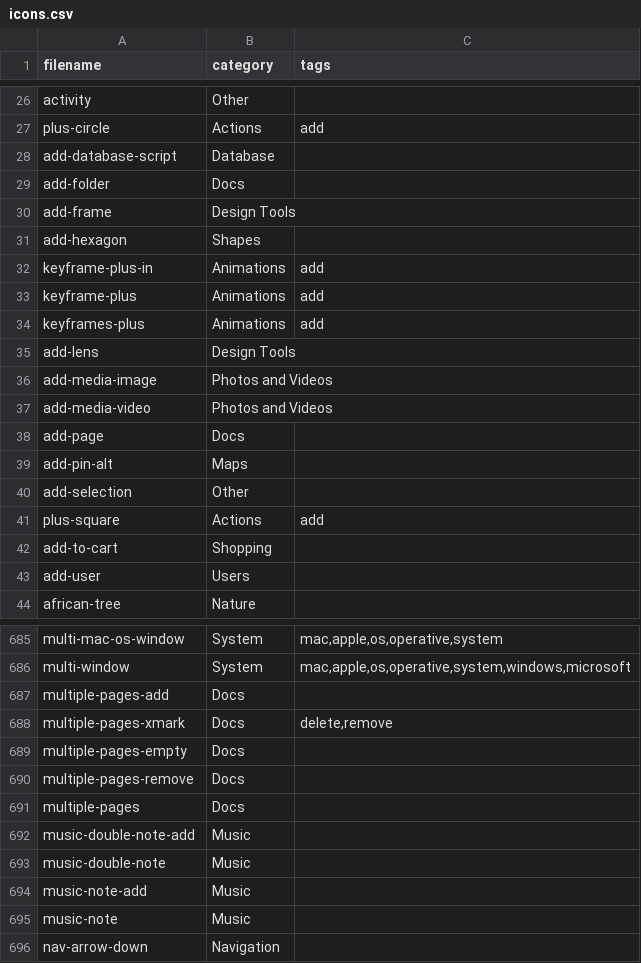
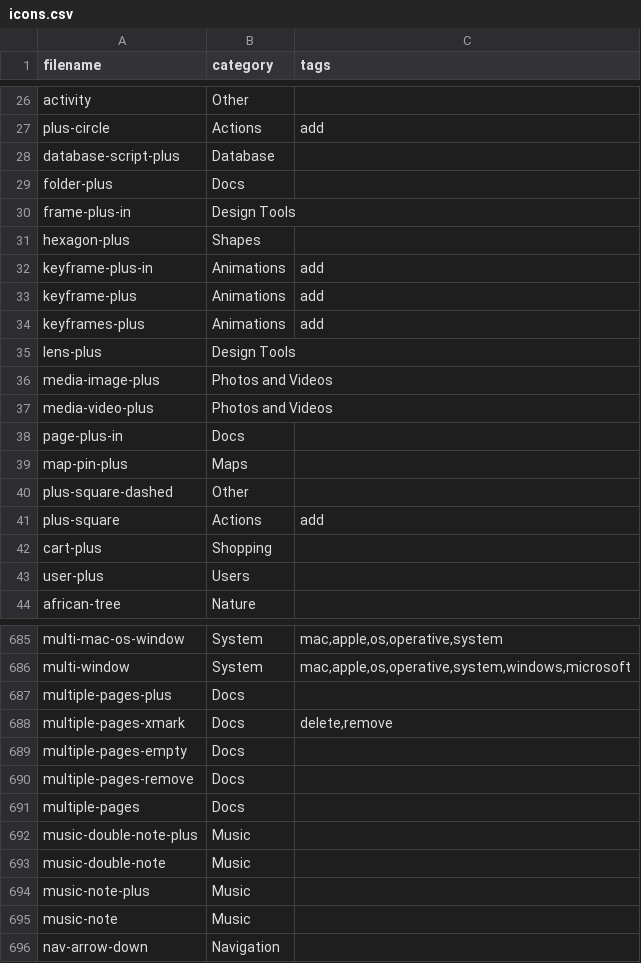
Before and after one commit to iconoir-icons/iconoir, a CSV file: iconoir.com/icons.csv, drawn as a sheet; only a part is shown, gaps mark what is left out; the diff covers the shown part only.

Commit message:
fix: renamed 26 icons

```diff
--- a/iconoir.com/icons.csv
+++ b/iconoir.com/icons.csv
@@ -27,6 +27,6 @@ filename,category,tags
 "plus-circle","Actions","add",
-"add-database-script","Database",
-"add-folder","Docs",
-"add-frame","Design Tools",
-"add-hexagon","Shapes",
+"database-script-plus","Database",
+"folder-plus","Docs",
+"frame-plus-in","Design Tools",
+"hexagon-plus","Shapes",
 "keyframe-plus-in","Animations","add",
@@ -34,11 +34,11 @@ filename,category,tags
 "keyframes-plus","Animations","add",
-"add-lens","Design Tools",
-"add-media-image","Photos and Videos",
-"add-media-video","Photos and Videos",
-"add-page","Docs",
-"add-pin-alt","Maps",
-"add-selection","Other",
+"lens-plus","Design Tools",
+"media-image-plus","Photos and Videos",
+"media-video-plus","Photos and Videos",
+"page-plus-in","Docs",
+"map-pin-plus","Maps",
+"plus-square-dashed","Other",
 "plus-square","Actions","add",
-"add-to-cart","Shopping",
-"add-user","Users",
+"cart-plus","Shopping",
+"user-plus","Users",
 "african-tree","Nature",
@@ -686,3 +686,3 @@ filename,category,tags
 "multi-window","System","mac,apple,os,operative,system,windows,microsoft",
-"multiple-pages-add","Docs",
+"multiple-pages-plus","Docs",
 "multiple-pages-xmark","Docs","delete,remove",
@@ -691,5 +691,5 @@ filename,category,tags
 "multiple-pages","Docs",
-"music-double-note-add","Music",
+"music-double-note-plus","Music",
 "music-double-note","Music",
-"music-note-add","Music",
+"music-note-plus","Music",
 "music-note","Music",
```
Also changed, not shown: 11 edited cells elsewhere in this file, 26 other files.
